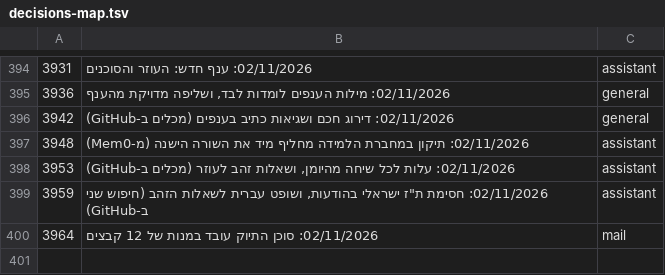
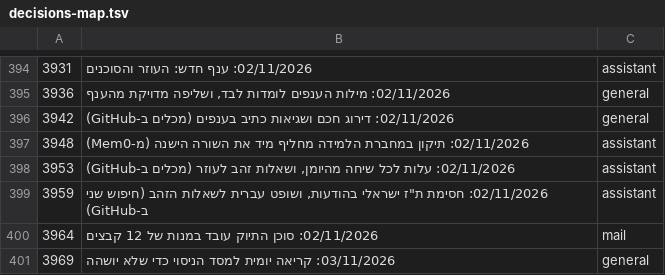
Before and after one commit to mishaf1988-lgtm/tfugen-safety, a TSV file: project-files/domains/decisions-map.tsv, drawn as a sheet; only a part is shown, gaps mark what is left out.

```diff
--- a/project-files/domains/decisions-map.tsv
+++ b/project-files/domains/decisions-map.tsv
@@ -400 +400,2 @@
 3964	02/11/2026: סוכן התיוק עובד במנות של 12 קבצים	mail
+3969	03/11/2026: קריאה יומית למסד הניסוי כדי שלא יושהה	general
```
Also changed, not shown: 4 other files.
